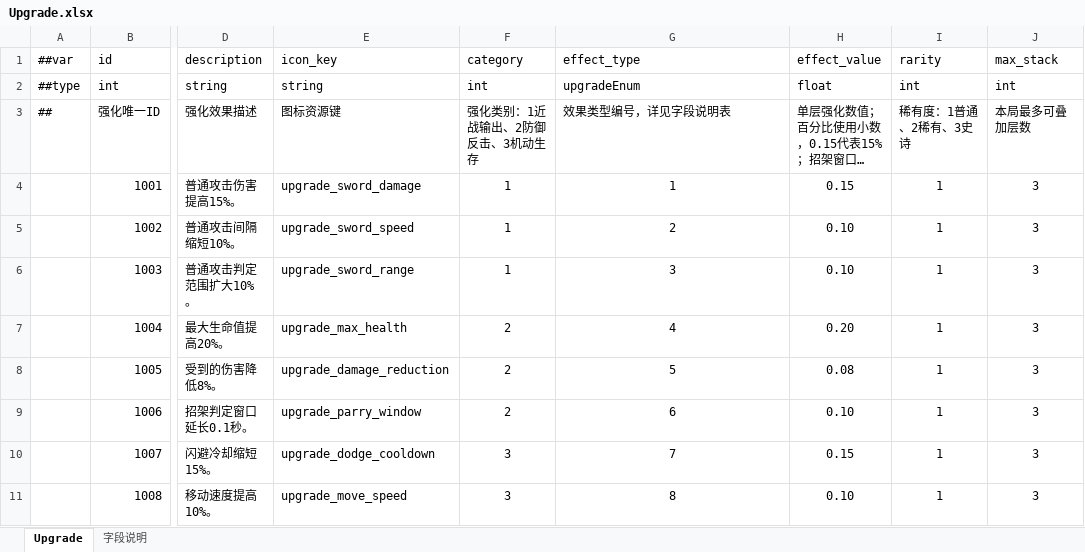
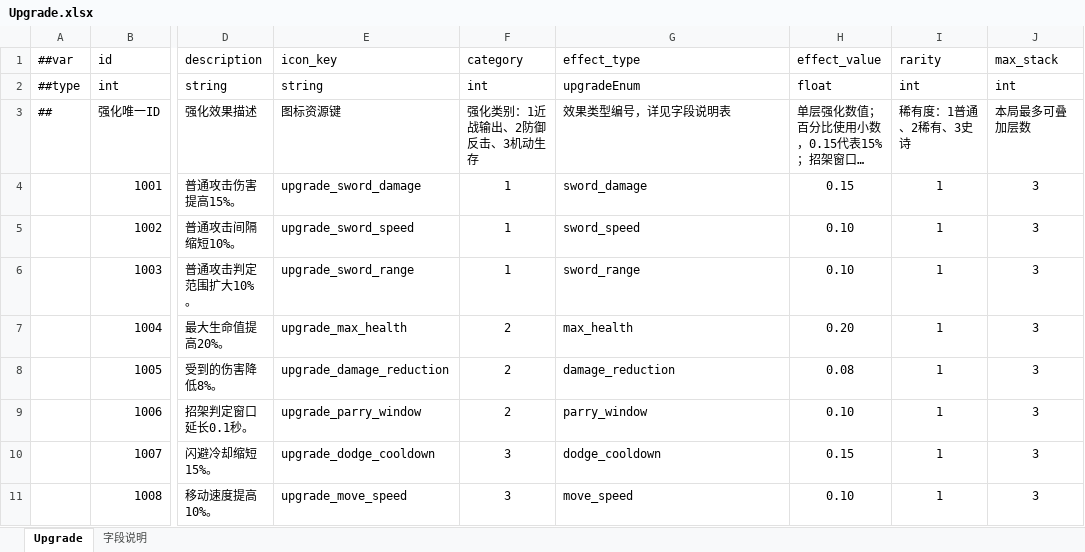
Before and after one commit to XztAAAAA/RPGGameProgram, an Excel workbook: RPGUnityProgram/LubanConfig/MiniTemplate/Data/Upgrade.xlsx, sheet Upgrade, drawn as a sheet; only a part is shown, gaps mark what is left out; long unchanged cells end in …; values as stored, in another font and other column widths than the file's, no borders; the diff names each change by its address in the sheet, - before the commit and + after, or states it on an @@ line.

```diff
--- a/RPGUnityProgram/LubanConfig/MiniTemplate/Data/Upgrade.xlsx (sheet Upgrade)
+++ b/RPGUnityProgram/LubanConfig/MiniTemplate/Data/Upgrade.xlsx (sheet Upgrade)
-G4 (effect_type): 1
+G4 (effect_type): sword_damage
-G4:G11 alignment: center
+G4:G11 alignment: left
-G5 (effect_type): 2
+G5 (effect_type): sword_speed
-G6 (effect_type): 3
+G6 (effect_type): sword_range
-G7 (effect_type): 4
+G7 (effect_type): max_health
-G8 (effect_type): 5
+G8 (effect_type): damage_reduction
-G9 (effect_type): 6
+G9 (effect_type): parry_window
-G10 (effect_type): 7
+G10 (effect_type): dodge_cooldown
-G11 (effect_type): 8
+G11 (effect_type): move_speed
```
Also changed, not shown: 2 other files.
